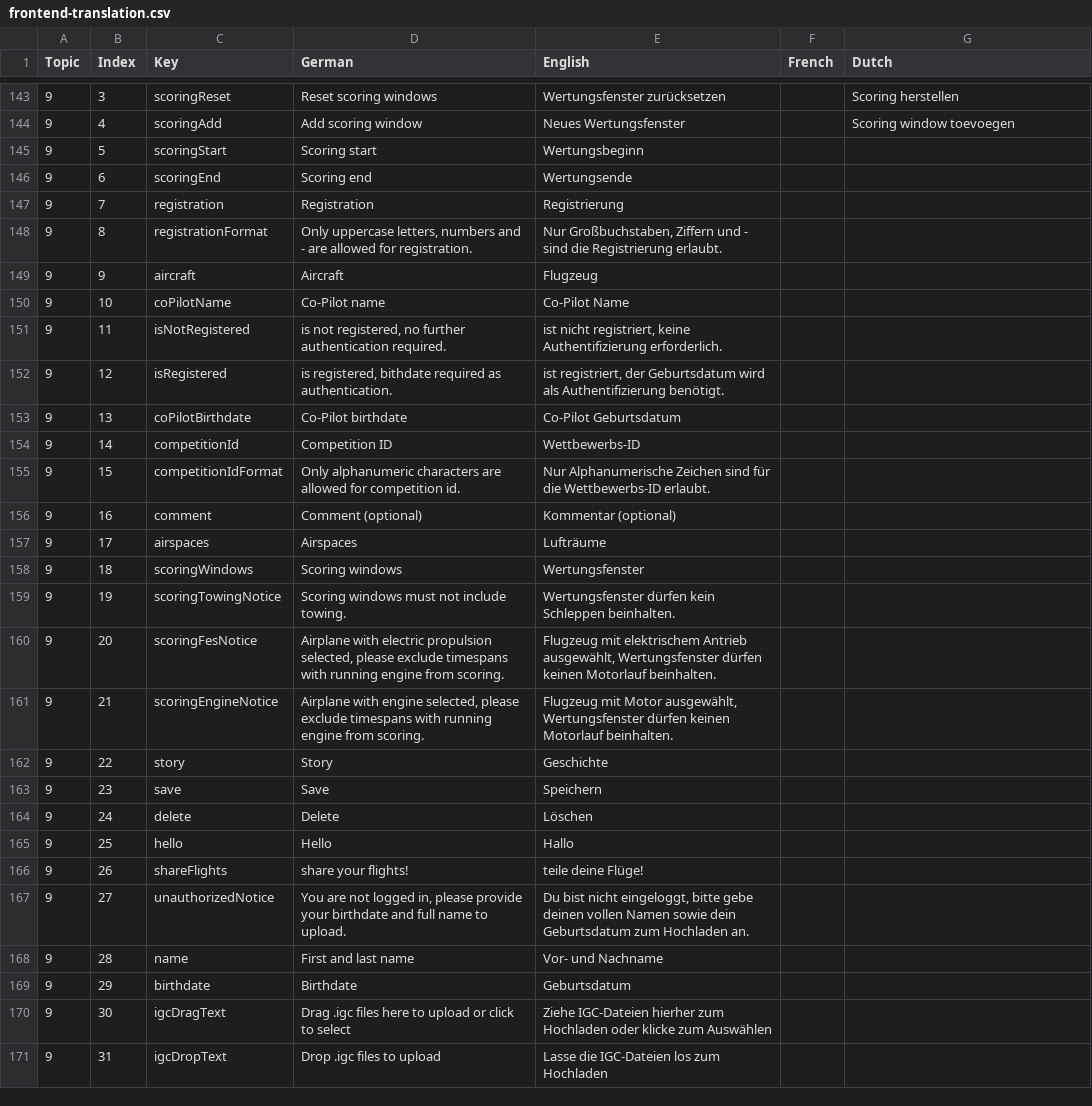
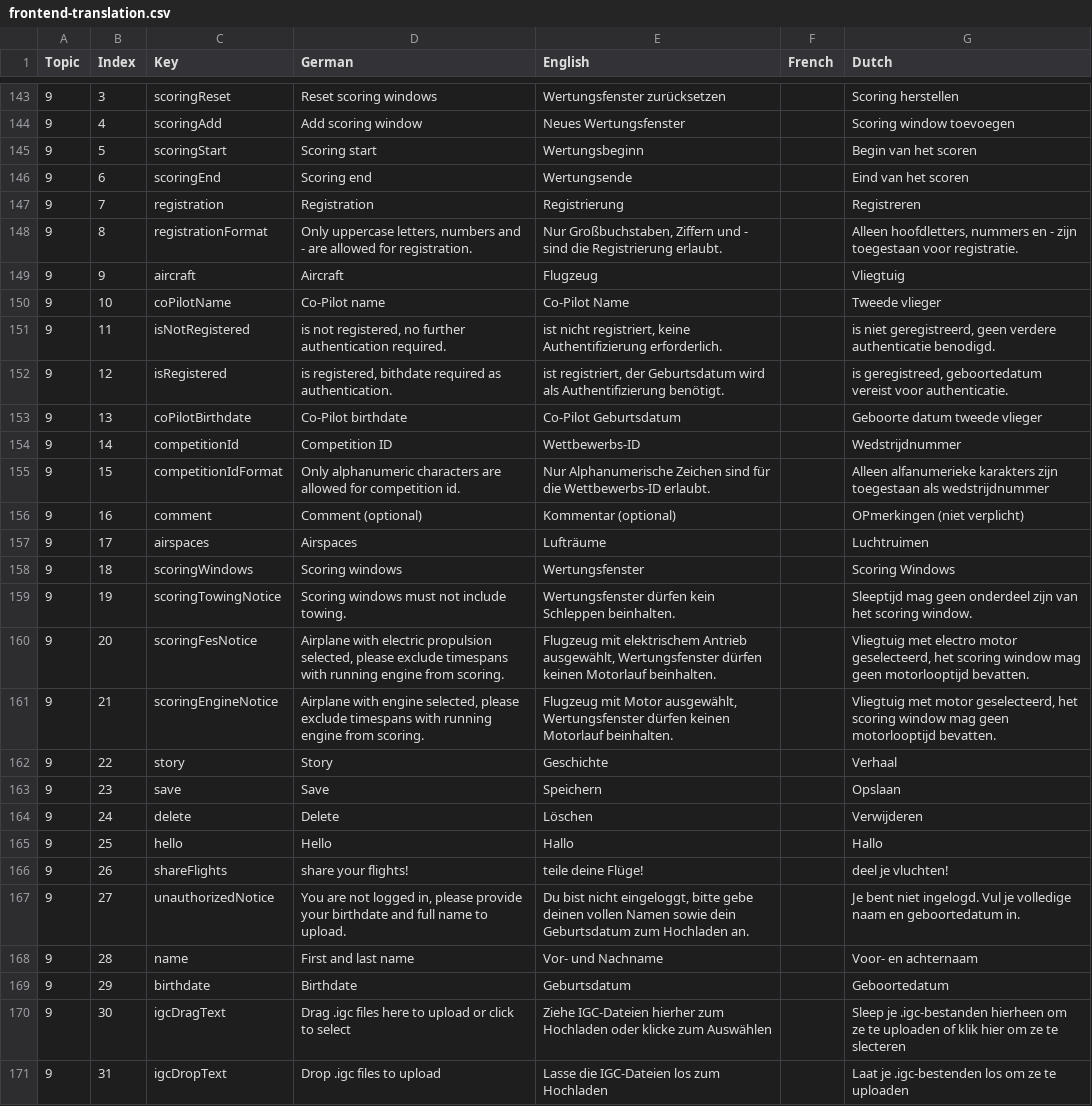
Before and after one commit to weglide/translation, a CSV file: frontend-translation.csv, drawn as a sheet; only a part is shown, gaps mark what is left out; the diff covers the shown part only; the diff names each change by its address in the sheet, - before the commit and + after, or states it on an @@ line.

Commit message:
Update frontend-translation.csv
Full first Dutch translation

```diff
--- a/frontend-translation.csv
+++ b/frontend-translation.csv
-G145 (Dutch): (empty)
+G145 (Dutch): Begin van het scoren
-G146 (Dutch): (empty)
+G146 (Dutch): Eind van het scoren
-G147 (Dutch): (empty)
+G147 (Dutch): Registreren
-G148 (Dutch): (empty)
+G148 (Dutch): Alleen hoofdletters, nummers en - zijn toegestaan voor registratie.
-G149 (Dutch): (empty)
+G149 (Dutch): Vliegtuig
-G150 (Dutch): (empty)
+G150 (Dutch): Tweede vlieger
-G151 (Dutch): (empty)
+G151 (Dutch): is niet geregistreerd, geen verdere authenticatie benodigd.
-G152 (Dutch): (empty)
+G152 (Dutch): is geregistreed, geboortedatum vereist voor authenticatie.
-G153 (Dutch): (empty)
+G153 (Dutch): Geboorte datum tweede vlieger
-G154 (Dutch): (empty)
+G154 (Dutch): Wedstrijdnummer
-G155 (Dutch): (empty)
+G155 (Dutch): Alleen alfanumerieke karakters zijn toegestaan als wedstrijdnummer
-G156 (Dutch): (empty)
+G156 (Dutch): OPmerkingen (niet verplicht)
-G157 (Dutch): (empty)
+G157 (Dutch): Luchtruimen
-G158 (Dutch): (empty)
+G158 (Dutch): Scoring Windows
-G159 (Dutch): (empty)
+G159 (Dutch): Sleeptijd mag geen onderdeel zijn van het scoring window.
-G160 (Dutch): (empty)
+G160 (Dutch): Vliegtuig met electro motor geselecteerd, het scoring window mag geen motorlooptijd bevatten.
-G161 (Dutch): (empty)
+G161 (Dutch): Vliegtuig met motor geselecteerd, het scoring window mag geen motorlooptijd bevatten.
-G162 (Dutch): (empty)
+G162 (Dutch): Verhaal
-G163 (Dutch): (empty)
+G163 (Dutch): Opslaan
-G164 (Dutch): (empty)
+G164 (Dutch): Verwijderen
-G165 (Dutch): (empty)
+G165 (Dutch): Hallo
-G166 (Dutch): (empty)
+G166 (Dutch): deel je vluchten!
-G167 (Dutch): (empty)
+G167 (Dutch): Je bent niet ingelogd. Vul je volledige naam en geboortedatum in.
-G168 (Dutch): (empty)
+G168 (Dutch): Voor- en achternaam
-G169 (Dutch): (empty)
+G169 (Dutch): Geboortedatum
-G170 (Dutch): (empty)
+G170 (Dutch): Sleep je .igc-bestanden hierheen om ze te uploaden of klik hier om ze te slecteren
-G171 (Dutch): (empty)
+G171 (Dutch): Laat je .igc-bestenden los om ze te uploaden
```
Also changed, not shown: 169 edited cells elsewhere in this file.
